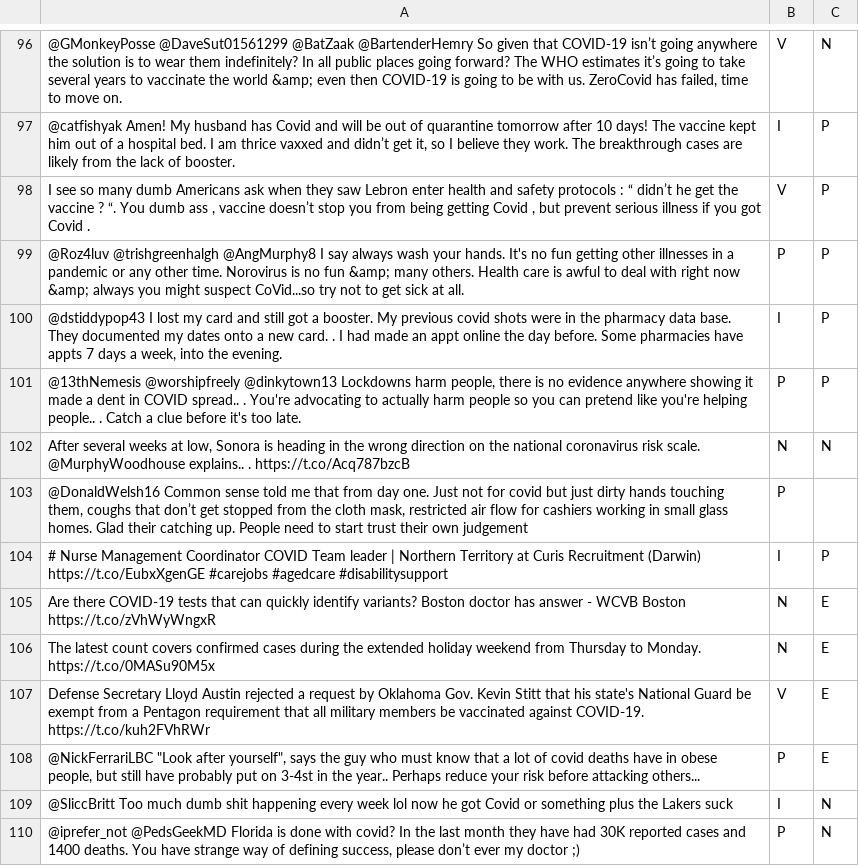
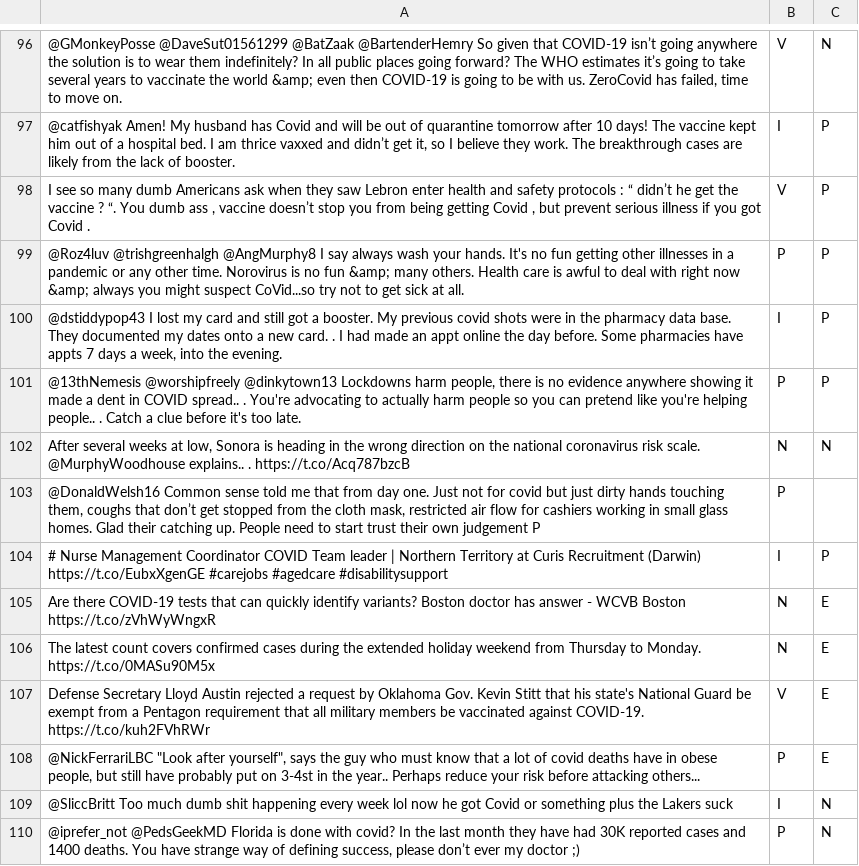
Before and after one commit to 42694647426/DataScience-Project, a TSV file: data/new_clear_twitts_anno.tsv, drawn as a sheet; only a part is shown, gaps mark what is left out; the diff names each change by its address in the sheet, - before the commit and + after, or states it on an @@ line.

Commit message:
Corrected a typo

```diff
--- a/data/new_clear_twitts_anno.tsv
+++ b/data/new_clear_twitts_anno.tsv
-A103: …own judgement
+A103: …own judgement P
```
